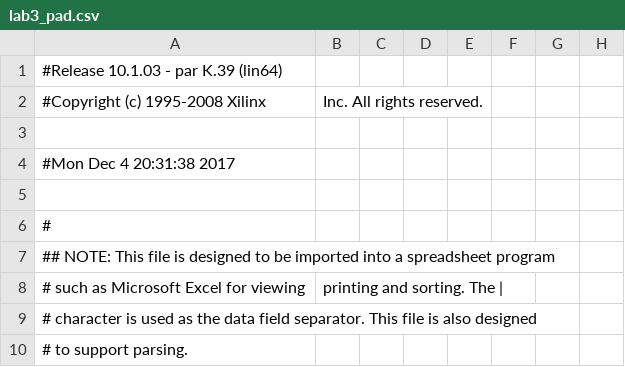
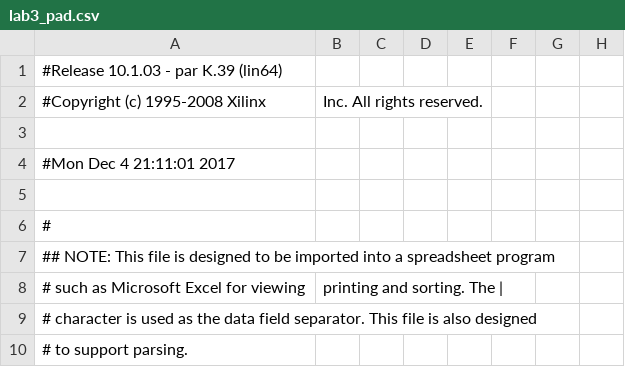
Before and after one commit to dvtranmit/bobateam, a CSV file: basic_graphics/lab3_pad.csv, drawn as a sheet; only a part is shown; the diff names each change by its address in the sheet, - before the commit and + after, or states it on an @@ line.

```diff
--- a/basic_graphics/lab3_pad.csv
+++ b/basic_graphics/lab3_pad.csv
-A4: #Mon Dec 4 20:31:38 2017
+A4: #Mon Dec 4 21:11:01 2017
```
Also changed, not shown: 50 other files.
